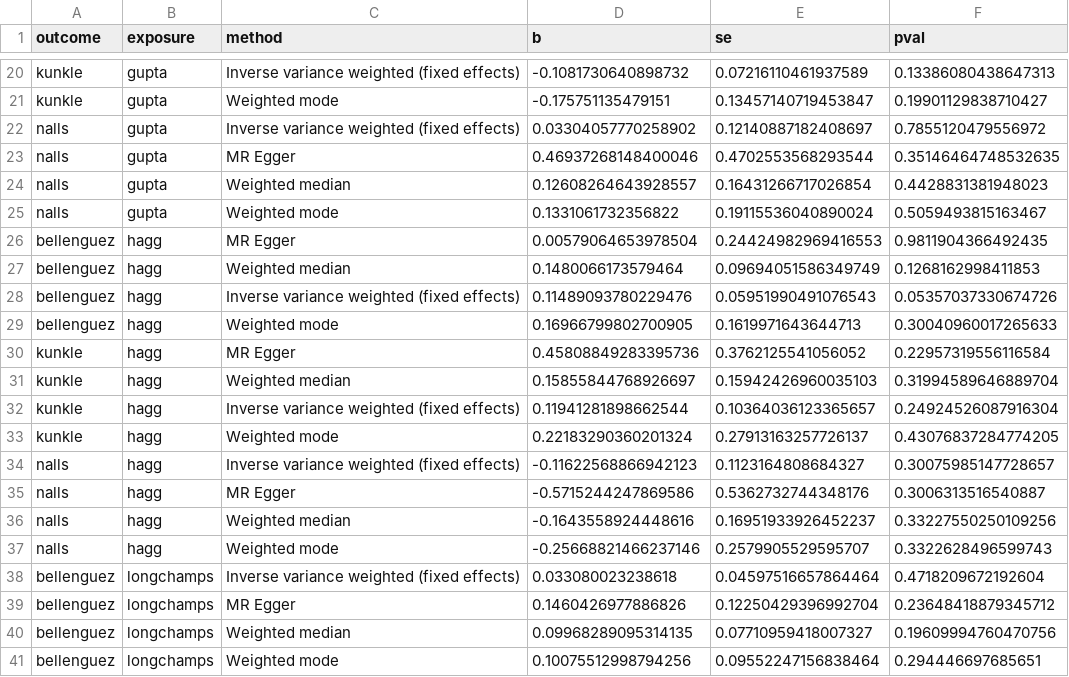
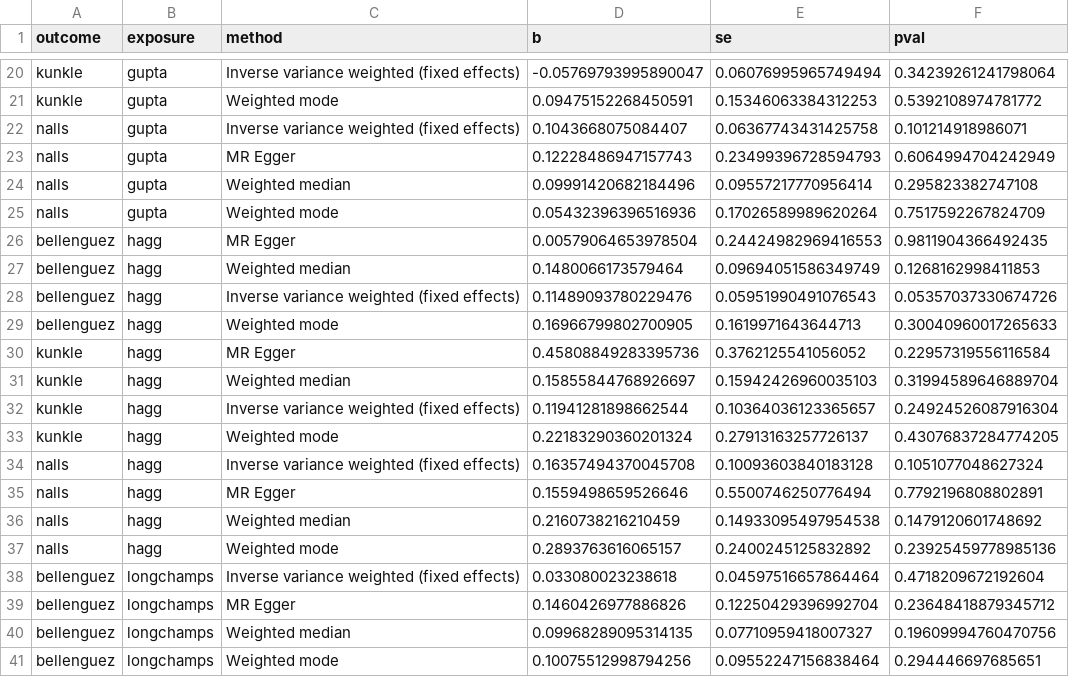
Before and after one commit to AndrewsLabUCSF/Brian-Estimating-Causality-mtDNAcn-on-Alzheimer, a TSV file: results/Aadrita_results/combined_univariate_results.tsv, drawn as a sheet; only a part is shown, gaps mark what is left out; the diff covers the shown part only; the diff names each change by its address in the sheet, - before the commit and + after, or states it on an @@ line.

```diff
--- a/results/Aadrita_results/combined_univariate_results.tsv
+++ b/results/Aadrita_results/combined_univariate_results.tsv
-D20 (b): -0.1081730640898732
+D20 (b): -0.05769793995890047
-E20 (se): 0.07216110461937589
+E20 (se): 0.06076995965749494
-F20 (pval): 0.13386080438647313
+F20 (pval): 0.34239261241798064
-D21 (b): -0.175751135479151
+D21 (b): 0.09475152268450591
-E21 (se): 0.13457140719453847
+E21 (se): 0.15346063384312253
-F21 (pval): 0.19901129838710427
+F21 (pval): 0.5392108974781772
-D22 (b): 0.03304057770258902
+D22 (b): 0.1043668075084407
-E22 (se): 0.12140887182408697
+E22 (se): 0.06367743431425758
-F22 (pval): 0.7855120479556972
+F22 (pval): 0.101214918986071
-D23 (b): 0.46937268148400046
+D23 (b): 0.12228486947157743
-E23 (se): 0.4702553568293544
+E23 (se): 0.23499396728594793
-F23 (pval): 0.35146464748532635
+F23 (pval): 0.6064994704242949
-D24 (b): 0.12608264643928557
+D24 (b): 0.09991420682184496
-E24 (se): 0.16431266717026854
+E24 (se): 0.09557217770956414
-F24 (pval): 0.4428831381948023
+F24 (pval): 0.295823382747108
-D25 (b): 0.1331061732356822
+D25 (b): 0.05432396396516936
-E25 (se): 0.19115536040890024
+E25 (se): 0.17026589989620264
-F25 (pval): 0.5059493815163467
+F25 (pval): 0.7517592267824709
-D34 (b): -0.11622568866942123
+D34 (b): 0.16357494370045708
-E34 (se): 0.1123164808684327
+E34 (se): 0.10093603840183128
-F34 (pval): 0.30075985147728657
+F34 (pval): 0.1051077048627324
-D35 (b): -0.5715244247869586
+D35 (b): 0.1559498659526646
-E35 (se): 0.5362732744348176
+E35 (se): 0.5500746250776494
-F35 (pval): 0.3006313516540887
+F35 (pval): 0.7792196808802891
-D36 (b): -0.1643558924448616
+D36 (b): 0.2160738216210459
-E36 (se): 0.16951933926452237
+E36 (se): 0.14933095497954538
-F36 (pval): 0.33227550250109256
+F36 (pval): 0.1479120601748692
-D37 (b): -0.25668821466237146
+D37 (b): 0.2893763616065157
-E37 (se): 0.2579905529595707
+E37 (se): 0.2400245125832892
-F37 (pval): 0.3322628496599743
+F37 (pval): 0.23925459778985136
```
Also changed, not shown: 42 edited cells elsewhere in this file, results/Aadrita_results/combined_mvmr_results.tsv, results/Aadrita_results/univariate_mr_results/chong_nalls.csv, 15 other files.
